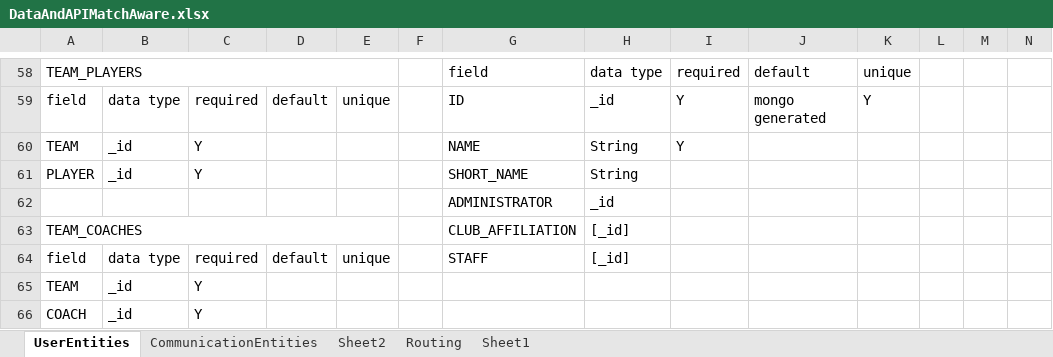
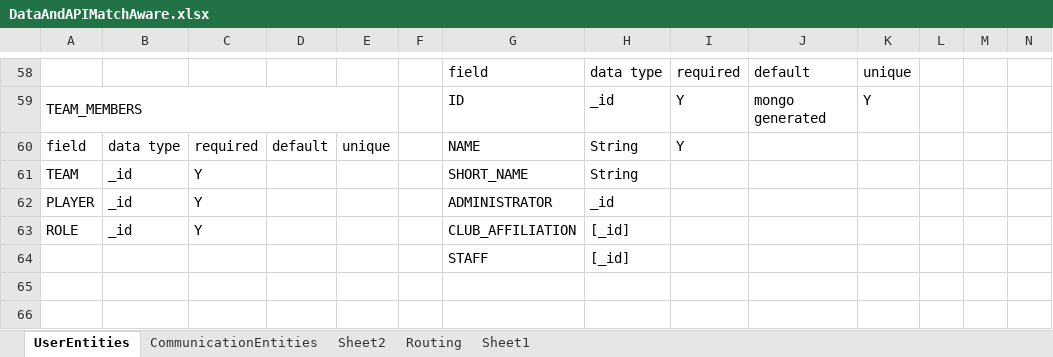
Before and after one commit to patrickborrelli/match-aware, an Excel workbook: documentation/DataAndAPIMatchAware.xlsx, sheet UserEntities, drawn as a sheet; only a part is shown, gaps mark what is left out; values as stored, in another font and other column widths than the file's, no cell formats; removed rows and columns are numbered as before the commit, all else as after; rows hold the shown columns only; the diff covers the shown part only; the diff names each change by its address in the sheet, - before the commit and + after, or states it on an @@ line.

```diff
--- a/documentation/DataAndAPIMatchAware.xlsx (sheet UserEntities)
+++ b/documentation/DataAndAPIMatchAware.xlsx (sheet UserEntities)
-A58: TEAM_PLAYERS
+A58: (empty)
-A58:E58 merged
+row 59: TEAM_MEMBERS |  |  |  |  |  | ID | _id | Y | mongo generated | Y
-G60: ID
+G60: NAME
-H60: _id
+H60: String
-J60: mongo generated
+J60: (empty)
-K60: Y
+K60: (empty)
-G61: NAME
+G61: SHORT_NAME
-I61: Y
+I61: (empty)
-G62: SHORT_NAME
+G62: ADMINISTRATOR
-H62: String
+H62: _id
-row 62:  |  |  |  |  |  | ADMINISTRATOR | _id
-row 63: TEAM_COACHES |  |  |  |  |  | CLUB_AFFILIATION | [_id]
-row 64: field | data type | required | default | unique |  | STAFF | [_id]
-row 65: TEAM | _id | Y
-row 66: COACH | _id | Y
+row 63: ROLE | _id | Y |  |  |  | CLUB_AFFILIATION | [_id]
+row 64:  |  |  |  |  |  | STAFF | [_id]
```
Also changed, not shown: 3 added rows, 3 removed rows, 82 edited cells and merged cells elsewhere in this sheet, sheet Routing, cell formats, 2 other files.
